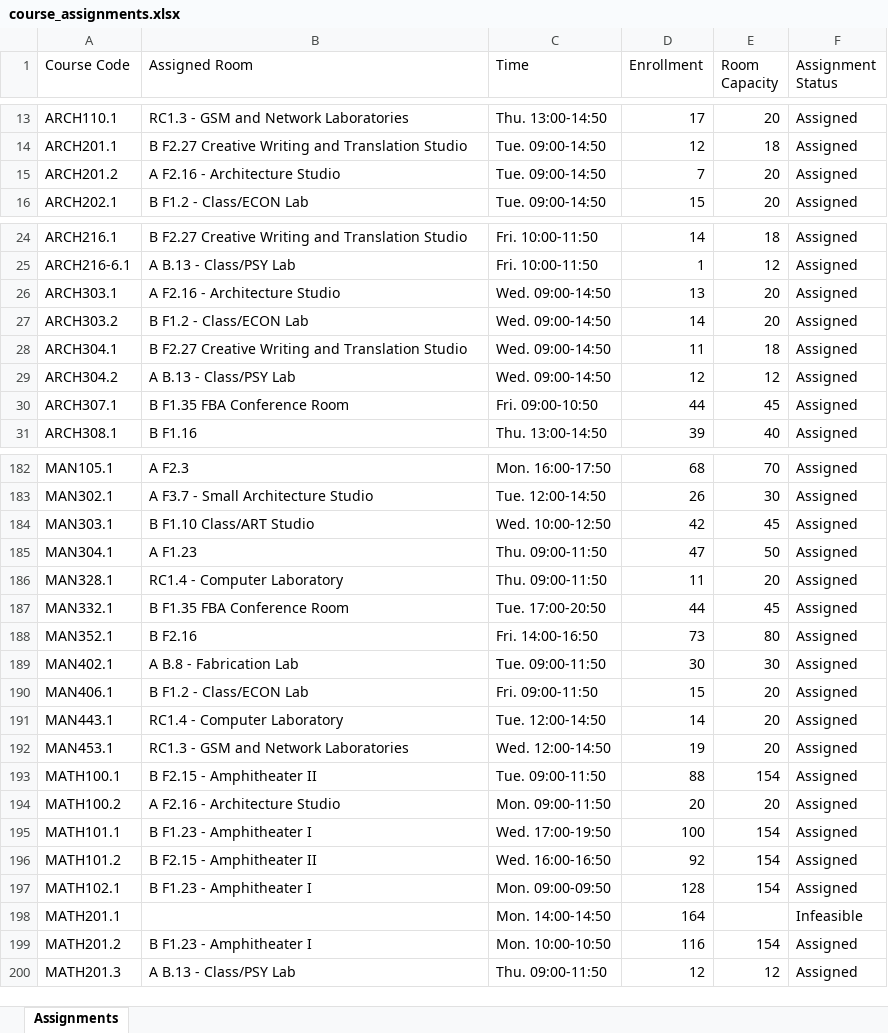
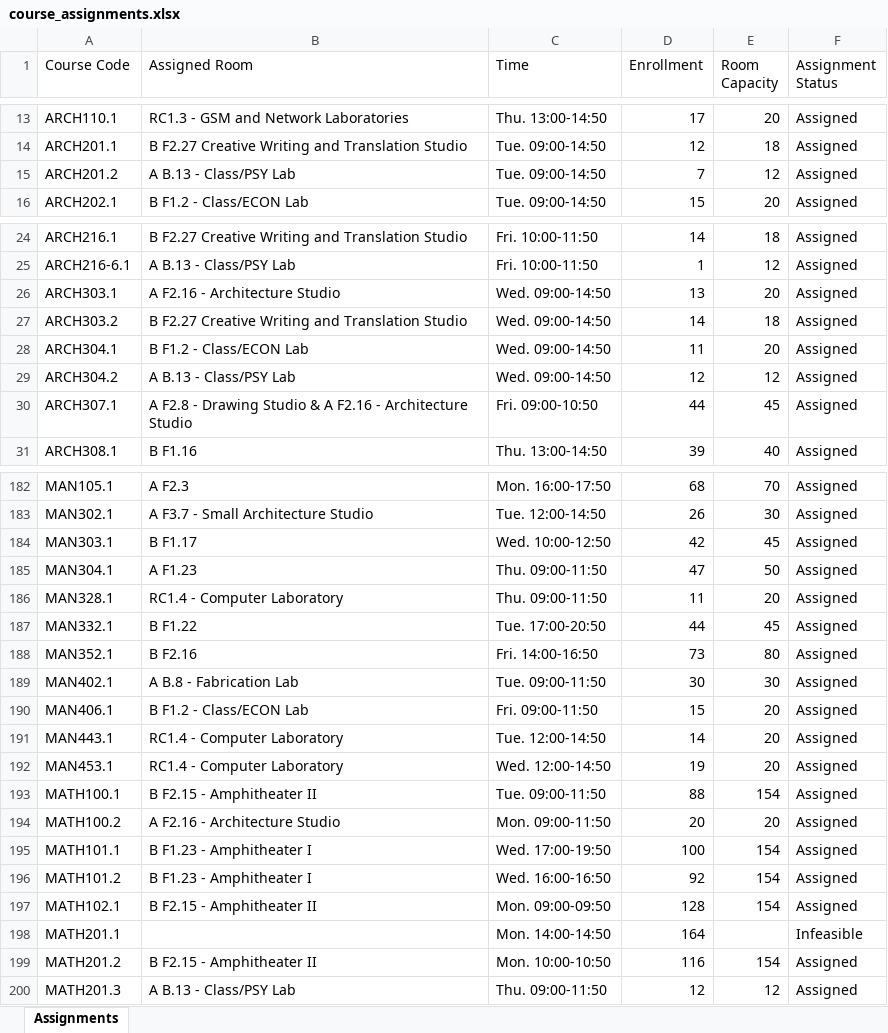
Before and after one commit to imran-m7/scheduled_classrooms, an Excel workbook: course_assignments.xlsx, sheet Assignments, drawn as a sheet; only a part is shown, gaps mark what is left out; values as stored, in another font and other column widths than the file's, no borders; the diff covers the shown part only; the diff names each change by its address in the sheet, - before the commit and + after, or states it on an @@ line.

```diff
--- a/course_assignments.xlsx (sheet Assignments)
+++ b/course_assignments.xlsx (sheet Assignments)
-B15 (Assigned Room): A F2.16 - Architecture Studio
+B15 (Assigned Room): A B.13 - Class/PSY Lab
-E15 (Room Capacity): 20
+E15 (Room Capacity): 12
-B27 (Assigned Room): B F1.2 - Class/ECON Lab
+B27 (Assigned Room): B F2.27 Creative Writing and Translation Studio
-E27 (Room Capacity): 20
+E27 (Room Capacity): 18
-B28 (Assigned Room): B F2.27 Creative Writing and Translation Studio
+B28 (Assigned Room): B F1.2 - Class/ECON Lab
-E28 (Room Capacity): 18
+E28 (Room Capacity): 20
-B30 (Assigned Room): B F1.35 FBA Conference Room
+B30 (Assigned Room): A F2.8 - Drawing Studio & A F2.16 - Architecture Studio
-B184 (Assigned Room): B F1.10 Class/ART Studio
+B184 (Assigned Room): B F1.17
-B187 (Assigned Room): B F1.35 FBA Conference Room
+B187 (Assigned Room): B F1.22
-B192 (Assigned Room): RC1.3 - GSM and Network Laboratories
+B192 (Assigned Room): RC1.4 - Computer Laboratory
-B196 (Assigned Room): B F2.15 - Amphitheater II
+B196 (Assigned Room): B F1.23 - Amphitheater I
-B197 (Assigned Room): B F1.23 - Amphitheater I
+B197 (Assigned Room): B F2.15 - Amphitheater II
-B199 (Assigned Room): B F1.23 - Amphitheater I
+B199 (Assigned Room): B F2.15 - Amphitheater II
```
Also changed, not shown: 53 edited cells elsewhere in this sheet.
